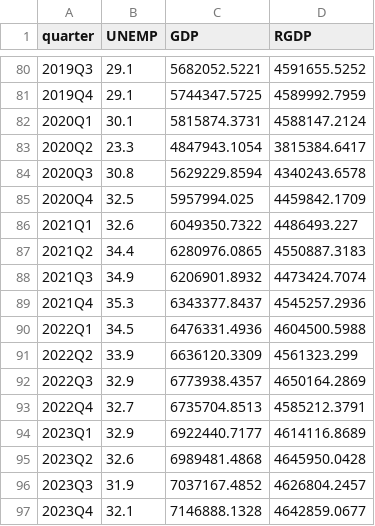
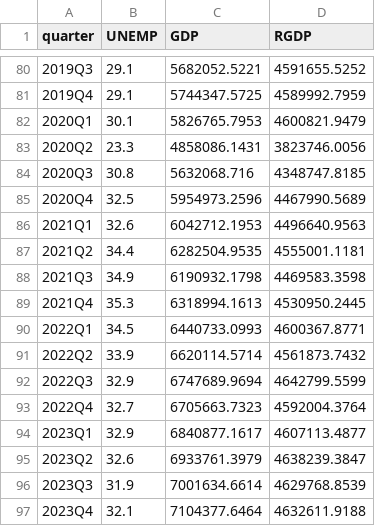
Before and after one commit to coderaanalytics-models/SA-Nowcast, a CSV file: nowcast/gdp.csv, drawn as a sheet; only a part is shown, gaps mark what is left out; the diff covers the shown part only.

```diff
--- a/nowcast/gdp.csv
+++ b/nowcast/gdp.csv
@@ -81,17 +81,17 @@ quarter,UNEMP,GDP,RGDP
 2019Q4,29.1,5744347.5725,4589992.7959
-2020Q1,30.1,5815874.3731,4588147.2124
-2020Q2,23.3,4847943.1054,3815384.6417
-2020Q3,30.8,5629229.8594,4340243.6578
-2020Q4,32.5,5957994.025,4459842.1709
-2021Q1,32.6,6049350.7322,4486493.227
-2021Q2,34.4,6280976.0865,4550887.3183
-2021Q3,34.9,6206901.8932,4473424.7074
-2021Q4,35.3,6343377.8437,4545257.2936
-2022Q1,34.5,6476331.4936,4604500.5988
-2022Q2,33.9,6636120.3309,4561323.299
-2022Q3,32.9,6773938.4357,4650164.2869
-2022Q4,32.7,6735704.8513,4585212.3791
-2023Q1,32.9,6922440.7177,4614116.8689
-2023Q2,32.6,6989481.4868,4645950.0428
-2023Q3,31.9,7037167.4852,4626804.2457
-2023Q4,32.1,7146888.1328,4642859.0677
+2020Q1,30.1,5826765.7953,4600821.9479
+2020Q2,23.3,4858086.1431,3823746.0056
+2020Q3,30.8,5632068.716,4348747.8185
+2020Q4,32.5,5954973.2596,4467990.5689
+2021Q1,32.6,6042712.1953,4496640.9563
+2021Q2,34.4,6282504.9535,4555001.1181
+2021Q3,34.9,6190932.1798,4469583.3598
+2021Q4,35.3,6318994.1613,4530950.2445
+2022Q1,34.5,6440733.0993,4600367.8771
+2022Q2,33.9,6620114.5714,4561873.7432
+2022Q3,32.9,6747689.9694,4642799.5599
+2022Q4,32.7,6705663.7323,4592004.3764
+2023Q1,32.9,6840877.1617,4607113.4877
+2023Q2,32.6,6933761.3979,4638239.3847
+2023Q3,31.9,7001634.6614,4629768.8539
+2023Q4,32.1,7104377.6464,4632611.9188
```
Also changed, not shown: 2 edited cells elsewhere in this file, nowcast/gdp_logdiff.csv, nowcast/nowcast.csv, 1 other file.
